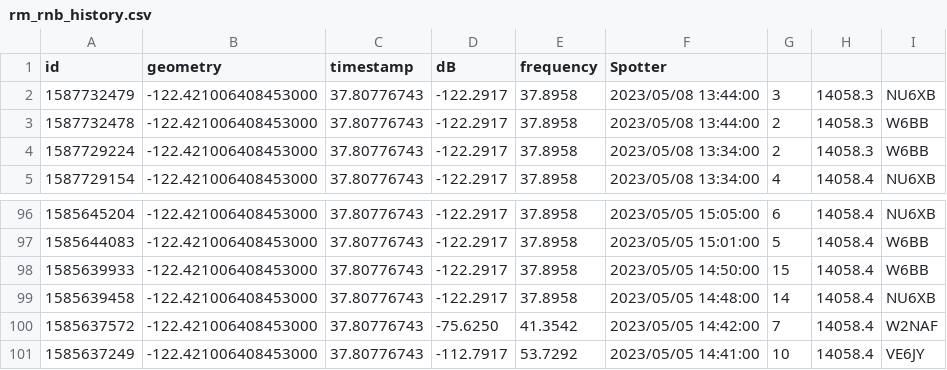
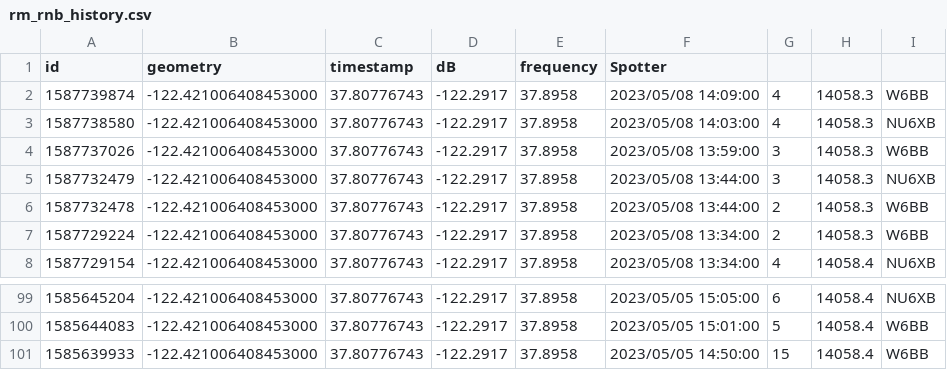
Before and after one commit to hcarter333/rm-rbn-history, a CSV file: rm_rnb_history.csv, drawn as a sheet; only a part is shown, gaps mark what is left out; removed rows and columns are numbered as before the commit, all else as after; the diff names each change by its address in the sheet, - before the commit and + after, or states it on an @@ line.

```diff
--- a/rm_rnb_history.csv
+++ b/rm_rnb_history.csv
+row 2: 1587739874 | -122.421006408453000 | 37.80776743 | -122.2917 | 37.8958 | 2023/05/08 14:09:00 | 4 | 14058.3 | W6BB
+row 3: 1587738580 | -122.421006408453000 | 37.80776743 | -122.2917 | 37.8958 | 2023/05/08 14:03:00 | 4 | 14058.3 | NU6XB
+row 4: 1587737026 | -122.421006408453000 | 37.80776743 | -122.2917 | 37.8958 | 2023/05/08 13:59:00 | 3 | 14058.3 | W6BB
-row 99: 1585639458 | -122.421006408453000 | 37.80776743 | -122.2917 | 37.8958 | 2023/05/05 14:48:00 | 14 | 14058.4 | NU6XB
-row 100: 1585637572 | -122.421006408453000 | 37.80776743 | -75.6250 | 41.3542 | 2023/05/05 14:42:00 | 7 | 14058.4 | W2NAF
-row 101: 1585637249 | -122.421006408453000 | 37.80776743 | -112.7917 | 53.7292 | 2023/05/05 14:41:00 | 10 | 14058.4 | VE6JY
```
Also changed, not shown: rm_rnb_history_pres.csv, 2 other files.
